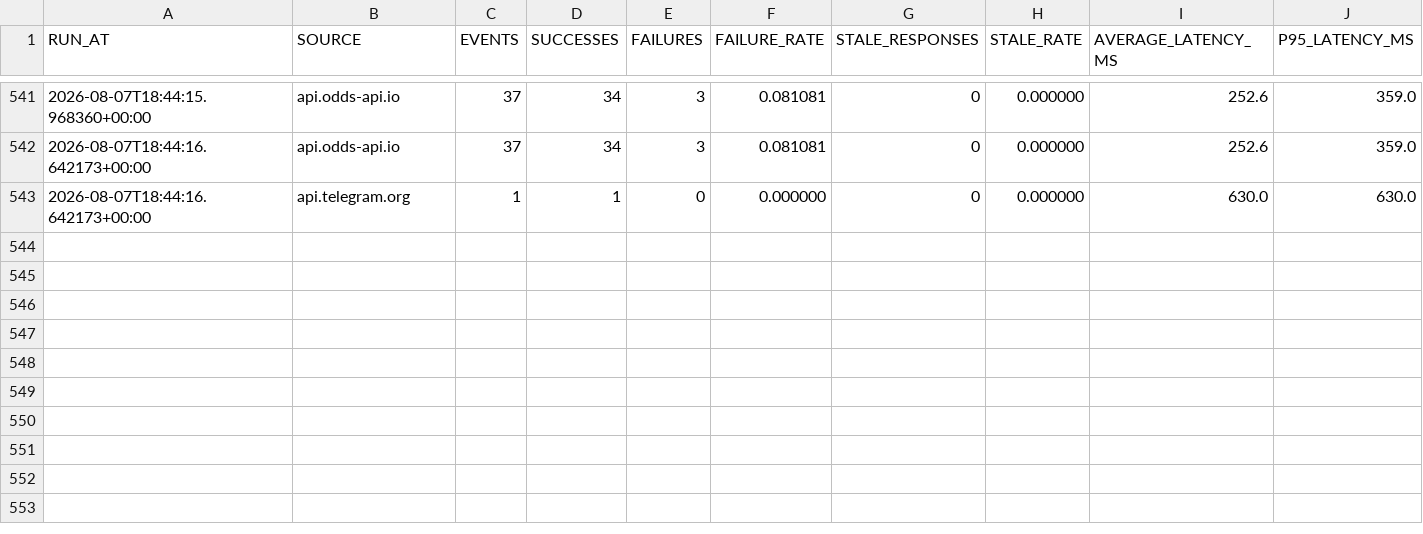
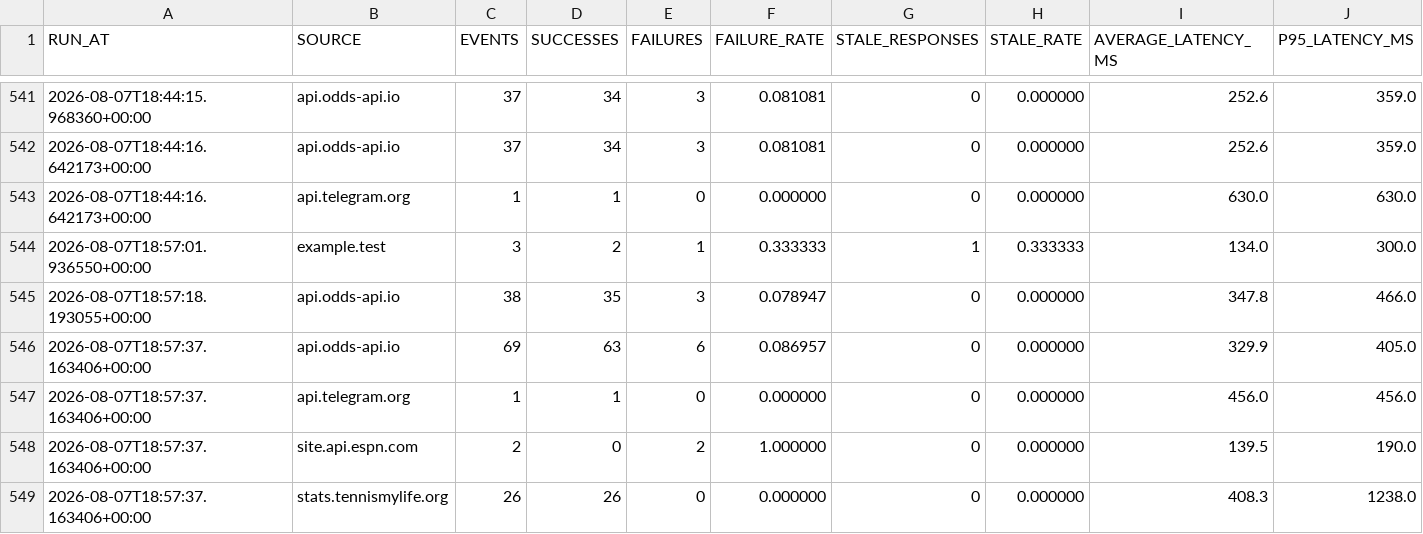
Before and after one commit to AguyfromaTown/betting, a CSV file: source-health-history.csv, drawn as a sheet; only a part is shown, gaps mark what is left out; rows hold the shown columns only; the diff names each change by its address in the sheet, - before the commit and + after, or states it on an @@ line.

```diff
--- a/source-health-history.csv
+++ b/source-health-history.csv
+row 544: 2026-08-07T18:57:01.936550+00:00 | example.test | 3 | 2 | 1 | 0.333333 | 1 | 0.333333 | 134.0 | 300.0
+row 545: 2026-08-07T18:57:18.193055+00:00 | api.odds-api.io | 38 | 35 | 3 | 0.078947 | 0 | 0.000000 | 347.8 | 466.0
+row 546: 2026-08-07T18:57:37.163406+00:00 | api.odds-api.io | 69 | 63 | 6 | 0.086957 | 0 | 0.000000 | 329.9 | 405.0
+row 547: 2026-08-07T18:57:37.163406+00:00 | api.telegram.org | 1 | 1 | 0 | 0.000000 | 0 | 0.000000 | 456.0 | 456.0
+row 548: 2026-08-07T18:57:37.163406+00:00 | site.api.espn.com | 2 | 0 | 2 | 1.000000 | 0 | 0.000000 | 139.5 | 190.0
+row 549: 2026-08-07T18:57:37.163406+00:00 | stats.tennismylife.org | 26 | 26 | 0 | 0.000000 | 0 | 0.000000 | 408.3 | 1238.0
```
Also changed, not shown: counterfactual-log.csv, predictions-log.csv, 15 other files.
